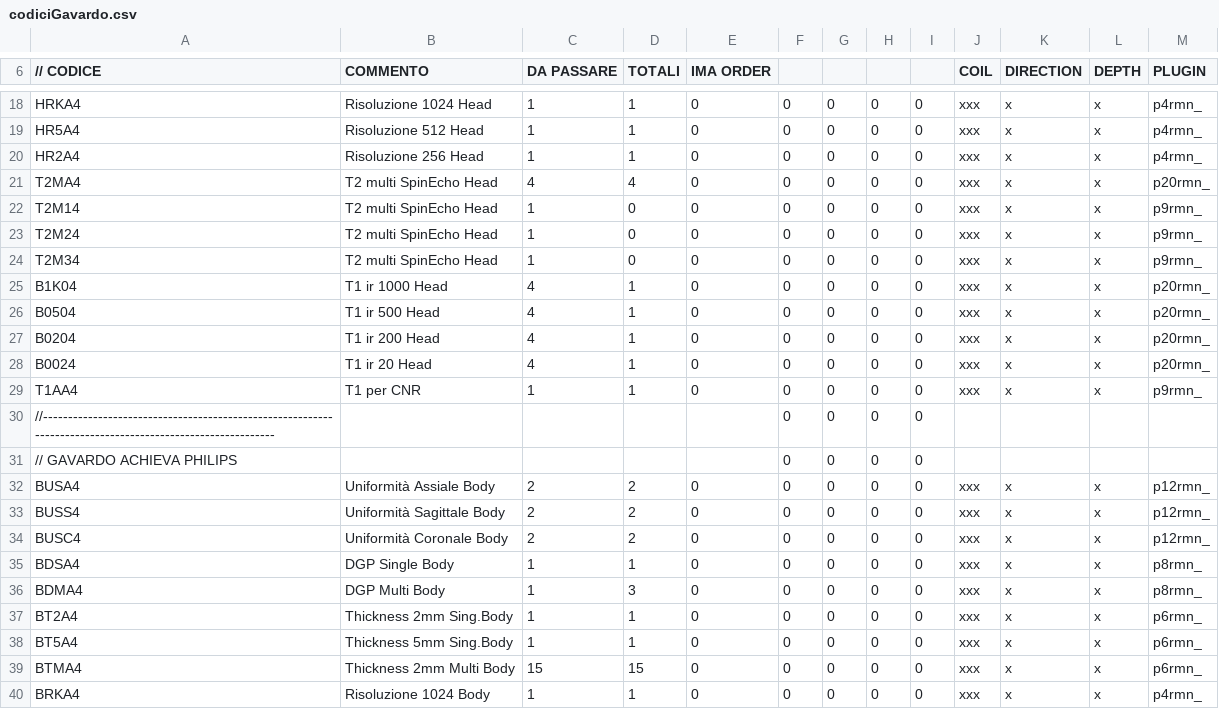
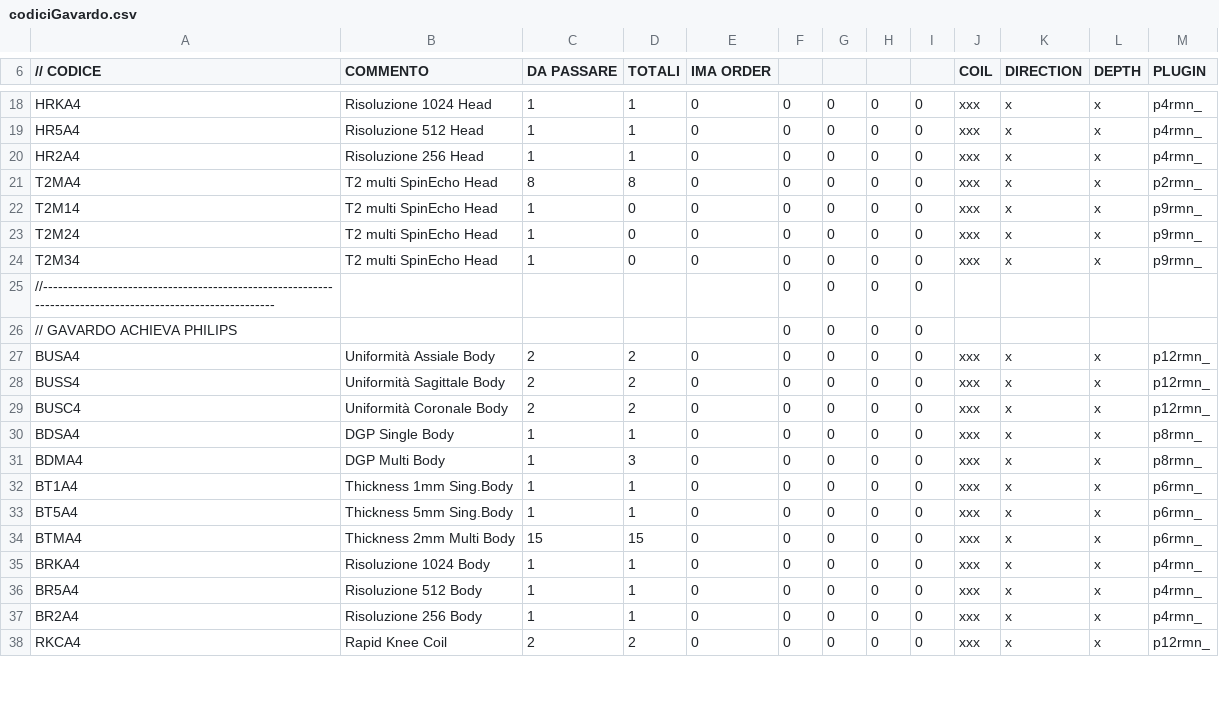
Before and after one commit to albertoduina/ControlliMensili, a CSV file: ControlliMensili/codiciGavardo.csv, drawn as a sheet; only a part is shown, gaps mark what is left out; the shorter side is filled out with more unchanged rows; the diff covers the shown part only.

```diff
--- a/ControlliMensili/codiciGavardo.csv
+++ b/ControlliMensili/codiciGavardo.csv
@@ -20,3 +20,3 @@ HR5A4;Risoluzione 512 Head;1;1;0;0;0;0;0;xxx;x;x;p4rmn_
 HR2A4;Risoluzione 256 Head;1;1;0;0;0;0;0;xxx;x;x;p4rmn_
-T2MA4;T2 multi SpinEcho Head;4;4;0;0;0;0;0;xxx;x;x;p20rmn_
+T2MA4;T2 multi SpinEcho Head;8;8;0;0;0;0;0;xxx;x;x;p2rmn_
 T2M14;T2 multi SpinEcho Head;1;0;0;0;0;0;0;xxx;x;x;p9rmn_
@@ -24,7 +24,2 @@ T2M24;T2 multi SpinEcho Head;1;0;0;0;0;0;0;xxx;x;x;p9rmn_
 T2M34;T2 multi SpinEcho Head;1;0;0;0;0;0;0;xxx;x;x;p9rmn_
-B1K04;T1 ir 1000 Head;4;1;0;0;0;0;0;xxx;x;x;p20rmn_
-B0504;T1 ir 500 Head;4;1;0;0;0;0;0;xxx;x;x;p20rmn_
-B0204;T1 ir 200 Head;4;1;0;0;0;0;0;xxx;x;x;p20rmn_
-B0024;T1 ir 20 Head;4;1;0;0;0;0;0;xxx;x;x;p20rmn_
-T1AA4;T1 per CNR;1;1;0;0;0;0;0;xxx;x;x;p9rmn_
 //----------------------------------------------------------------------------------------------------------;;;;;0;0;0;0;;;;
@@ -36,3 +31,3 @@ BDSA4;DGP Single Body;1;1;0;0;0;0;0;xxx;x;x;p8rmn_
 BDMA4;DGP Multi Body;1;3;0;0;0;0;0;xxx;x;x;p8rmn_
-BT2A4;Thickness 2mm Sing.Body;1;1;0;0;0;0;0;xxx;x;x;p6rmn_
+BT1A4;Thickness 1mm Sing.Body;1;1;0;0;0;0;0;xxx;x;x;p6rmn_
 BT5A4;Thickness 5mm Sing.Body;1;1;0;0;0;0;0;xxx;x;x;p6rmn_
```
Also changed, not shown: 2 added rows, 1 removed row and 33 edited cells elsewhere in this file, ControlliMensili/expand.csv, 6 other files.
